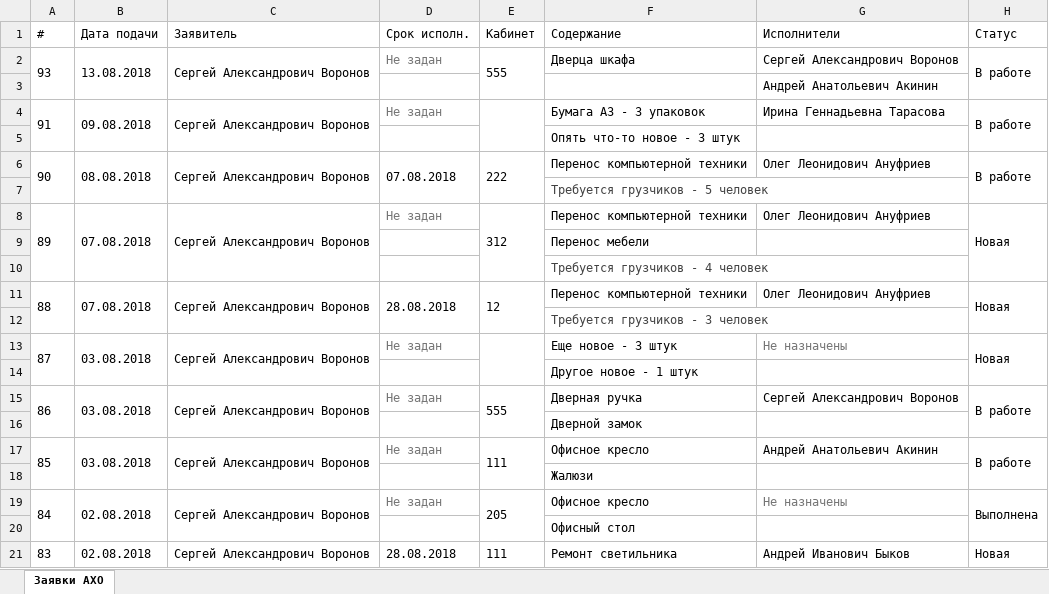
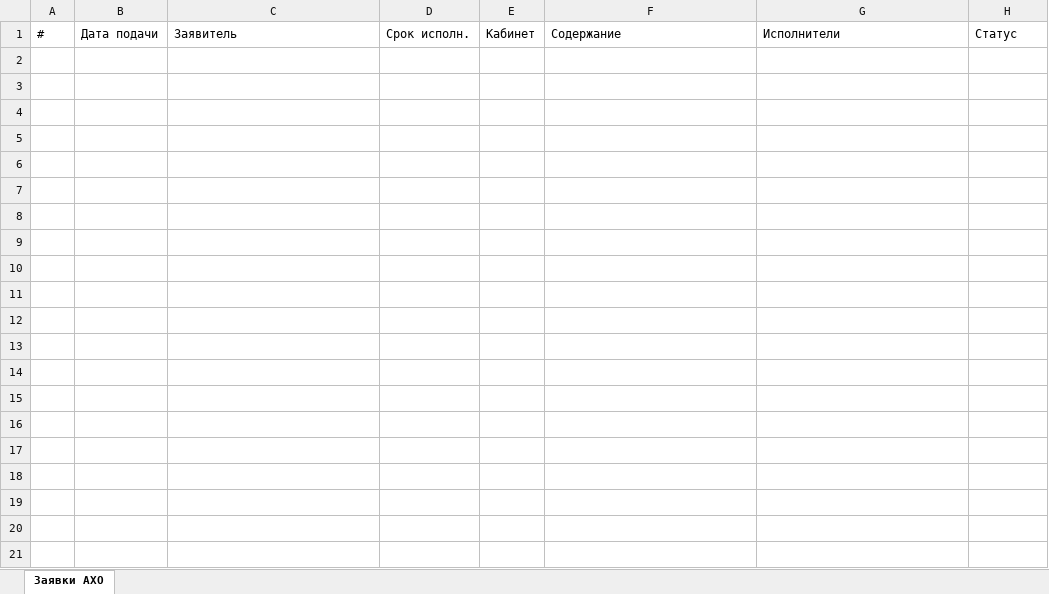
Before and after one commit to bdf2ch/kolenergo-server, an Excel workbook: aho.xlsx, sheet Заявки АХО, drawn as a sheet; only a part is shown; values as stored, in another font and other column widths than the file's, no borders; the diff covers the shown part only; the diff names each change by its address in the sheet, - before the commit and + after, or states it on an @@ line.

```diff
--- a/aho.xlsx (sheet Заявки АХО)
+++ b/aho.xlsx (sheet Заявки АХО)
-row 2: 93 | 13.08.2018 | Сергей Александрович Воронов | Не задан | 555 | Дверца шкафа | Сергей Александрович Воронов | В работе
-row 3:  |  |  |  |  |  | Андрей Анатольевич Акинин
-row 4: 91 | 09.08.2018 | Сергей Александрович Воронов | Не задан |  | Бумага А3 - 3 упаковок | Ирина Геннадьевна Тарасова | В работе
-row 5:  |  |  |  |  | Опять что-то новое - 3 штук
-row 6: 90 | 08.08.2018 | Сергей Александрович Воронов | 07.08.2018 | 222 | Перенос компьютерной техники | Олег Леонидович Ануфриев | В работе
-row 7:  |  |  |  |  | Требуется грузчиков - 5 человек
-row 8: 89 | 07.08.2018 | Сергей Александрович Воронов | Не задан | 312 | Перенос компьютерной техники | Олег Леонидович Ануфриев | Новая
-row 9:  |  |  |  |  | Перенос мебели
-row 10:  |  |  |  |  | Требуется грузчиков - 4 человек
-row 11: 88 | 07.08.2018 | Сергей Александрович Воронов | 28.08.2018 | 12 | Перенос компьютерной техники | Олег Леонидович Ануфриев | Новая
-row 12:  |  |  |  |  | Требуется грузчиков - 3 человек
-row 13: 87 | 03.08.2018 | Сергей Александрович Воронов | Не задан |  | Еще новое - 3 штук | Не назначены | Новая
-row 14:  |  |  |  |  | Другое новое - 1 штук
-row 15: 86 | 03.08.2018 | Сергей Александрович Воронов | Не задан | 555 | Дверная ручка | Сергей Александрович Воронов | В работе
-row 16:  |  |  |  |  | Дверной замок
-row 17: 85 | 03.08.2018 | Сергей Александрович Воронов | Не задан | 111 | Офисное кресло | Андрей Анатольевич Акинин | В работе
-row 18:  |  |  |  |  | Жалюзи
-row 19: 84 | 02.08.2018 | Сергей Александрович Воронов | Не задан | 205 | Офисное кресло | Не назначены | Выполнена
-row 20:  |  |  |  |  | Офисный стол
-row 21: 83 | 02.08.2018 | Сергей Александрович Воронов | 28.08.2018 | 111 | Ремонт светильника | Андрей Иванович Быков | Новая
```
Also changed, not shown: 45 removed rows elsewhere in this sheet, 2 other files.
